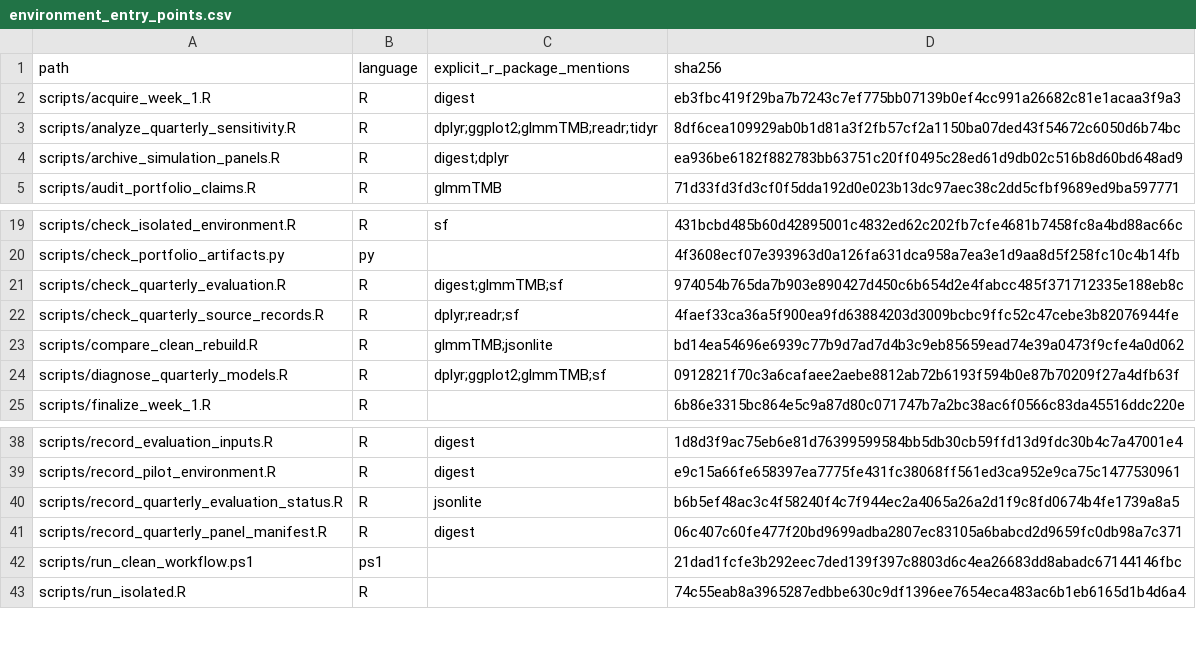
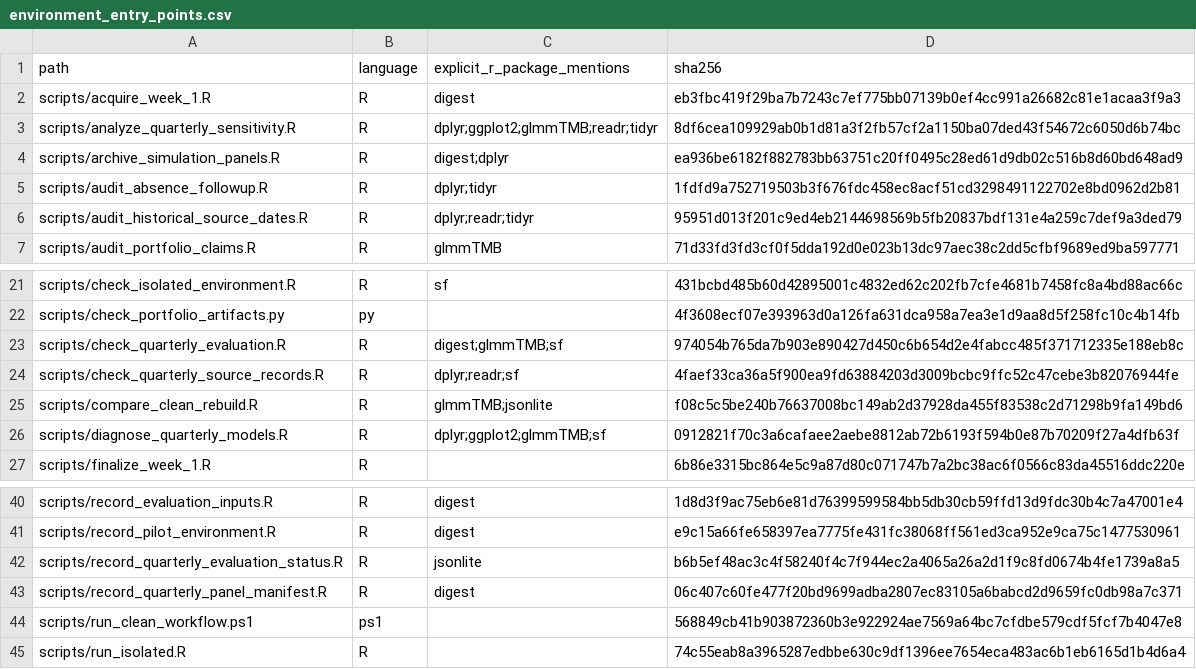
Before and after one commit to LystadJS/UN-Peacekeeping, a CSV file: config/environment_entry_points.csv, drawn as a sheet; only a part is shown, gaps mark what is left out.

Commit message:
Investigate deployment omissions and historical information availability

```diff
--- a/config/environment_entry_points.csv
+++ b/config/environment_entry_points.csv
@@ -4,2 +4,4 @@
 "scripts/archive_simulation_panels.R","R","digest;dplyr","ea936be6182f882783bb63751c20ff0495c28ed61d9db02c516b8d60bd648ad9"
+"scripts/audit_absence_followup.R","R","dplyr;tidyr","1fdfd9a752719503b3f676fdc458ec8acf51cd3298491122702e8bd0962d2b81"
+"scripts/audit_historical_source_dates.R","R","dplyr;readr;tidyr","95951d013f201c9ed4eb2144698569b5fb20837bdf131e4a259c7def9a3ded79"
 "scripts/audit_portfolio_claims.R","R","glmmTMB","71d33fd3fd3cf0f5dda192d0e023b13dc97aec38c2dd5cfbf9689ed9ba597771"
@@ -22,3 +24,3 @@
 "scripts/check_quarterly_source_records.R","R","dplyr;readr;sf","4faef33ca36a5f900ea9fd63884203d3009bcbc9ffc52c47cebe3b82076944fe"
-"scripts/compare_clean_rebuild.R","R","glmmTMB;jsonlite","bd14ea54696e6939c77b9d7ad7d4b3c9eb85659ead74e39a0473f9cfe4a0d062"
+"scripts/compare_clean_rebuild.R","R","glmmTMB;jsonlite","f08c5c5be240b76637008bc149ab2d37928da455f83538c2d71298b9fa149bd6"
 "scripts/diagnose_quarterly_models.R","R","dplyr;ggplot2;glmmTMB;sf","0912821f70c3a6cafaee2aebe8812ab72b6193f594b0e87b70209f27a4dfb63f"
@@ -41,3 +43,3 @@
 "scripts/record_quarterly_panel_manifest.R","R","digest","06c407c60fe477f20bd9699adba2807ec83105a6babcd2d9659fc0db98a7c371"
-"scripts/run_clean_workflow.ps1","ps1","","21dad1fcfe3b292eec7ded139f397c8803d6c4ea26683dd8abadc67144146fbc"
+"scripts/run_clean_workflow.ps1","ps1","","568849cb41b903872360b3e922924ae7569a64bc7cfdbe579cdf5fcf7b4047e8"
 "scripts/run_isolated.R","R","","74c55eab8a3965287edbbe630c9df1396ee7654eca483ac6b1eb6165d1b4d6a4"
```
Also changed, not shown: 22 other files.
